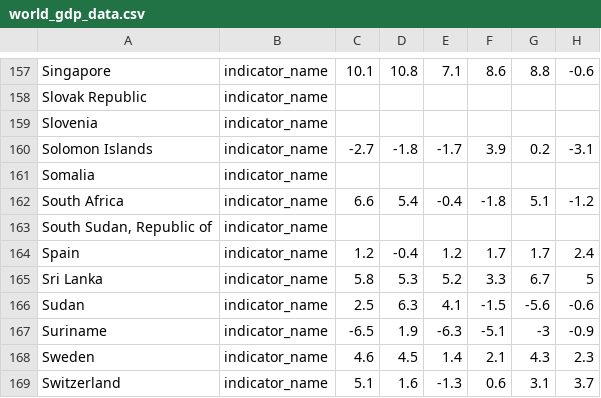
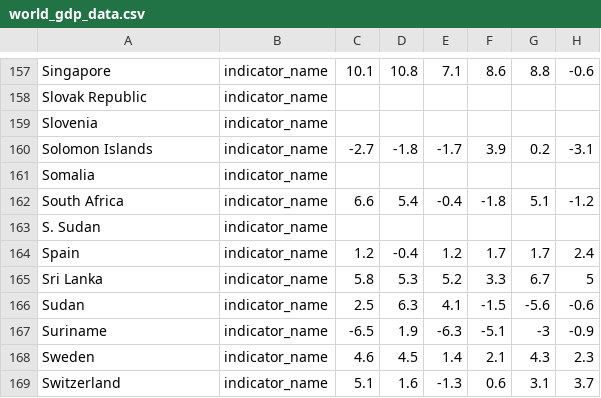
Before and after one commit to tedasdf/assignment, a CSV file: world_gdp_data.csv, drawn as a sheet; only a part is shown, gaps mark what is left out; the diff names each change by its address in the sheet, - before the commit and + after, or states it on an @@ line.

Commit message:
dsf

```diff
--- a/world_gdp_data.csv
+++ b/world_gdp_data.csv
-A163: South Sudan, Republic of
+A163: S. Sudan
```
